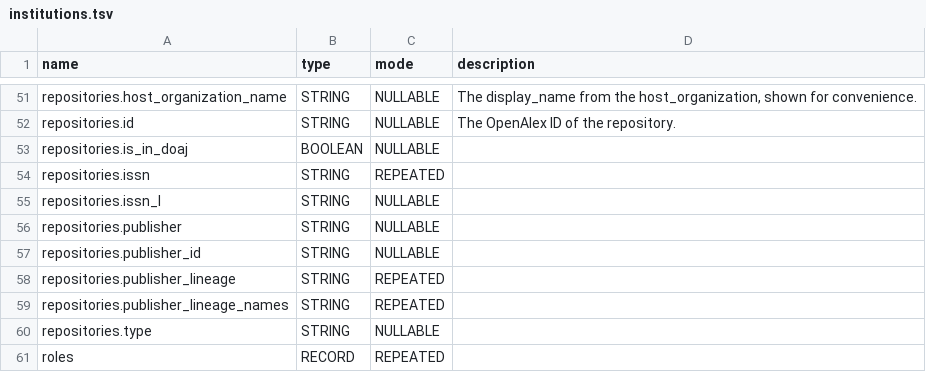
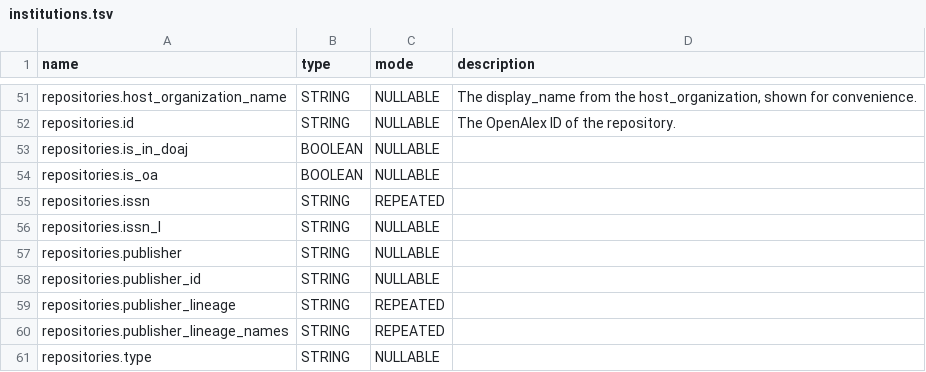
Before and after one commit to Loreb92/openalex_to_gbq, a TSV file: proj/schemas_tsv/institutions.tsv, drawn as a sheet; only a part is shown, gaps mark what is left out; the shorter side is filled out with more unchanged rows; the diff names each change by its address in the sheet, - before the commit and + after, or states it on an @@ line.

Commit message:
update schema institutions

```diff
--- a/proj/schemas_tsv/institutions.tsv
+++ b/proj/schemas_tsv/institutions.tsv
+row 54: repositories.is_oa | BOOLEAN | NULLABLE
```
Also changed, not shown: 1 other file.
